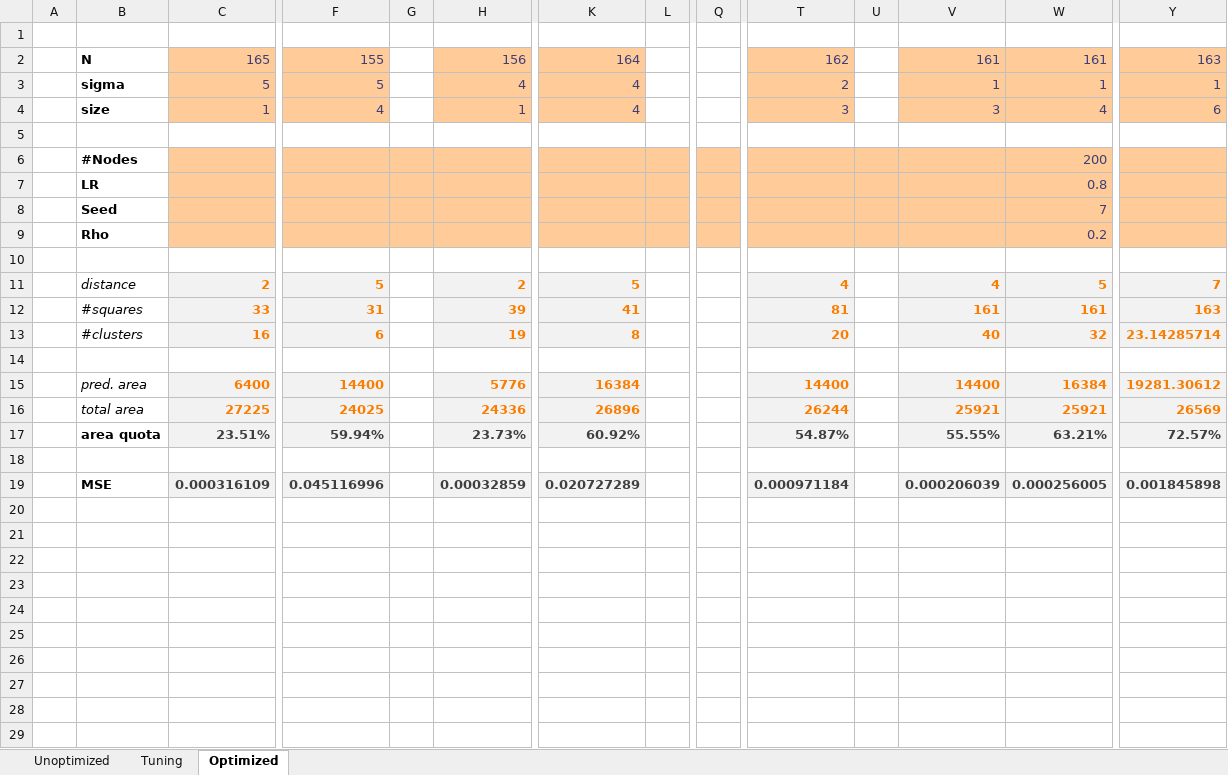
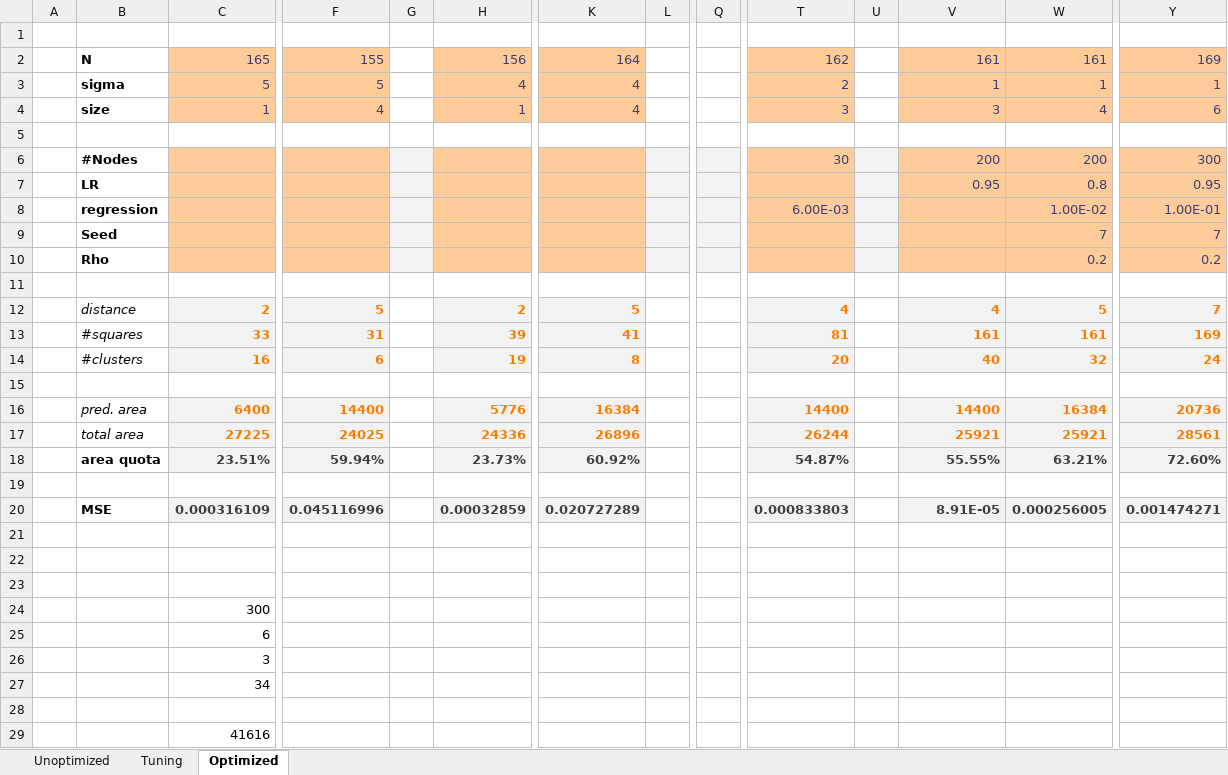
Before and after one commit to zimmerrol/rcp_spatio_temporal, an Excel workbook: src/barkley/cross_pred_results.xlsx, sheet Optimized, drawn as a sheet; only a part is shown, gaps mark what is left out; values as stored, in another font and other column widths than the file's, no borders; removed rows and columns are numbered as before the commit, all else as after; rows hold the shown columns only; the diff covers the shown part only; the diff names each change by its address in the sheet, - before the commit and + after, or states it on an @@ line.

```diff
--- a/src/barkley/cross_pred_results.xlsx (sheet Optimized)
+++ b/src/barkley/cross_pred_results.xlsx (sheet Optimized)
-Y2: 163
+Y2: 169
-row 6:  | #Nodes |  |  |  |  |  |  |  |  |  |  | 200
-row 7:  | LR |  |  |  |  |  |  |  |  |  |  | 0.8
+row 6:  | #Nodes |  |  |  |  |  |  |  | 30 |  | 200 | 200 | 300
+row 7:  | LR |  |  |  |  |  |  |  |  |  | 0.95 | 0.8 | 0.95
+row 8:  | regression |  |  |  |  |  |  |  | 6.00E-03 |  |  | 1.00E-02 | 1.00E-01
-G9:G10 fill: #FFCC99
+G9:G10 fill: #F2F2F2
-L9:L10 fill: #FFCC99
+L9:L10 fill: #F2F2F2
-Q9:Q10 fill: #FFCC99
+Q9:Q10 fill: #F2F2F2
-U9:U10 fill: #FFCC99
+U9:U10 fill: #F2F2F2
-Y9: (empty)
+Y9: 7
-Y10: (empty)
+Y10: 0.2
-Y13: 163
+Y13: 169
-Y14: 23.14285714
+Y14: 24
-Y16: 19281.30612
+Y16: 20736
-Y17: 26569
+Y17: 28561
-Y18: 72.57%
+Y18: 72.60%
-T20: 0.000971184
+T20: 0.000833803
-V20: 0.000206039
+V20: 8.91E-05
-Y20: 0.001845898
+Y20: 0.001474271
+row 21: (empty)
+row 22: (empty)
+row 23: (empty)
+row 24:  |  | 300
+row 25:  |  | 6
+row 26:  |  | 3
+row 27:  |  | 34
+row 28: (empty)
+row 29:  |  | 41616
```
Also changed, not shown: 3 added rows elsewhere in this sheet, sheet Unoptimized, sheet Tuning, formulas that keep their value, charts or pictures, 2 other files.
